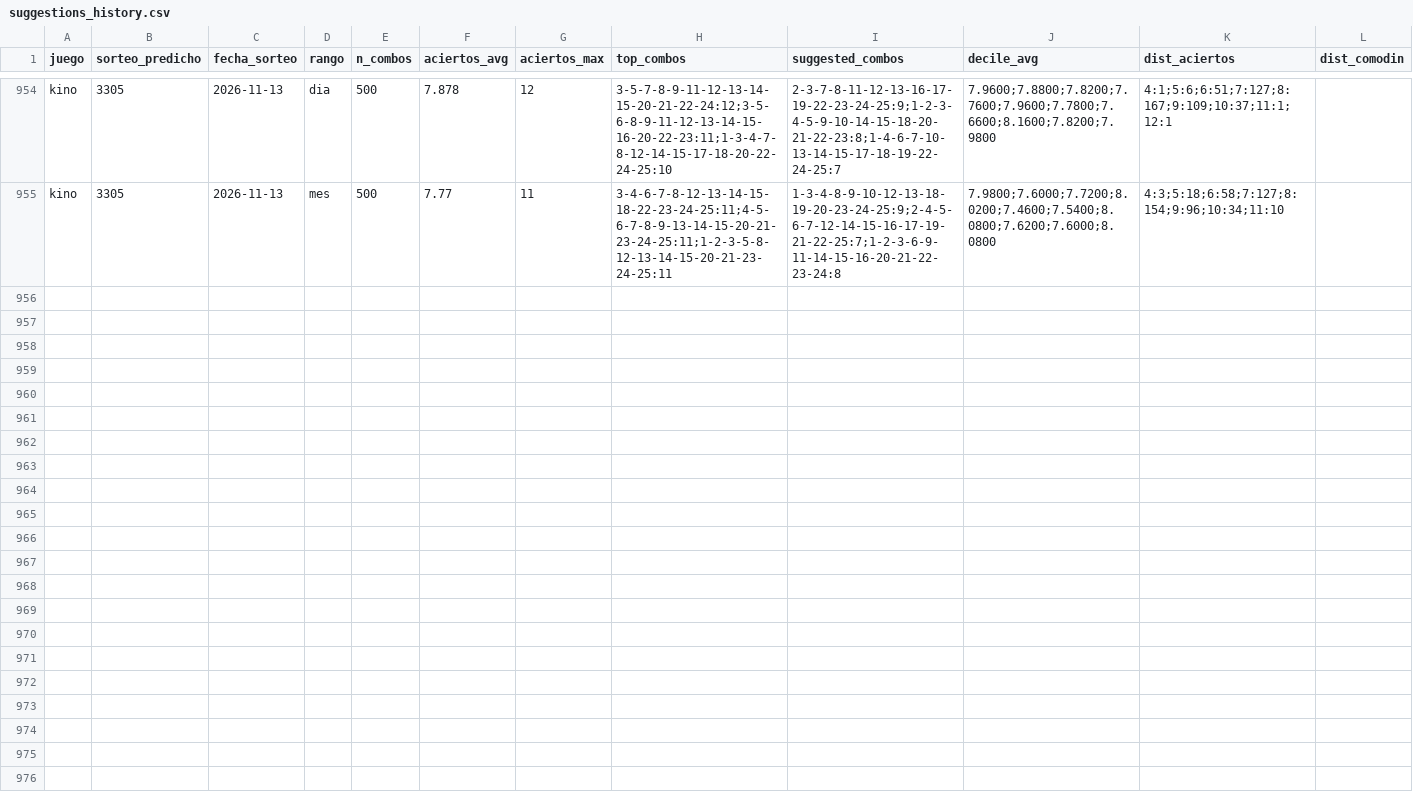
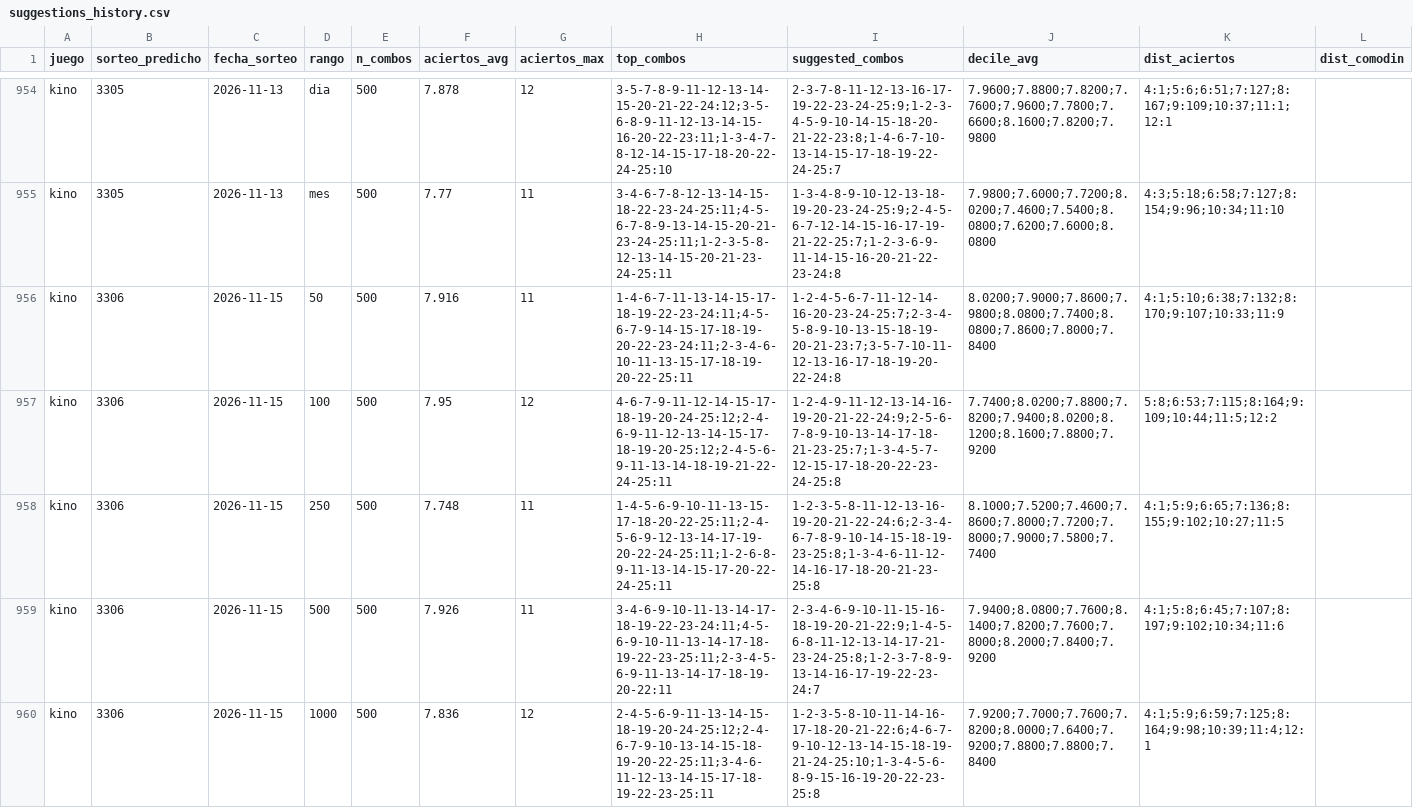
Before and after one commit to GaboAzorin/kin-lo, a CSV file: data/suggestions_history.csv, drawn as a sheet; only a part is shown, gaps mark what is left out; the diff covers the shown part only.

```diff
--- a/data/suggestions_history.csv
+++ b/data/suggestions_history.csv
@@ -955 +955,6 @@ kino,3305,2026-11-13,dia,500,7.878,12,3-5-7-8-9-11-12-13-14-15-20-21-22-24:12;3-
 kino,3305,2026-11-13,mes,500,7.77,11,3-4-6-7-8-12-13-14-15-18-22-23-24-25:11;4-5-6-7-8-9-13-14-15-20-21-23-24-25:11;1-2-3-5-8-12-13-14-15-20-21-23-24-25:11,1-3-4-8-9-10-12-13-18-19-20-23-24-25:9;2-4-5-6-7-12-14-15-16-17-19-21-22-25:7;1-2-3-6-9-11-14-15-16-20-21-22-23-24:8,7.9800;7.6000;7.7200;8.0200;7.4600;7.5400;8.0800;7.6200;7.6000;8.0800,4:3;5:18;6:58;7:127;8:154;9:96;10:34;11:10,
+kino,3306,2026-11-15,50,500,7.916,11,1-4-6-7-11-13-14-15-17-18-19-22-23-24:11;4-5-6-7-9-14-15-17-18-19-20-22-23-24:11;2-3-4-6-10-11-13-15-17-18-19-20-22-25:11,1-2-4-5-6-7-11-12-14-16-20-23-24-25:7;2-3-4-5-8-9-10-13-15-18-19-20-21-23:7;3-5-7-10-11-12-13-16-17-18-19-20-22-24:8,8.0200;7.9000;7.8600;7.9800;8.0800;7.7400;8.0800;7.8600;7.8000;7.8400,4:1;5:10;6:38;7:132;8:170;9:107;10:33;11:9,
+kino,3306,2026-11-15,100,500,7.95,12,4-6-7-9-11-12-14-15-17-18-19-20-24-25:12;2-4-6-9-11-12-13-14-15-17-18-19-20-25:12;2-4-5-6-9-11-13-14-18-19-21-22-24-25:11,1-2-4-9-11-12-13-14-16-19-20-21-22-24:9;2-5-6-7-8-9-10-13-14-17-18-21-23-25:7;1-3-4-5-7-12-15-17-18-20-22-23-24-25:8,7.7400;8.0200;7.8800;7.8200;7.9400;8.0200;8.1200;8.1600;7.8800;7.9200,5:8;6:53;7:115;8:164;9:109;10:44;11:5;12:2,
+kino,3306,2026-11-15,250,500,7.748,11,1-4-5-6-9-10-11-13-15-17-18-20-22-25:11;2-4-5-6-9-12-13-14-17-19-20-22-24-25:11;1-2-6-8-9-11-13-14-15-17-20-22-24-25:11,1-2-3-5-8-11-12-13-16-19-20-21-22-24:6;2-3-4-6-7-8-9-10-14-15-18-19-23-25:8;1-3-4-6-11-12-14-16-17-18-20-21-23-25:8,8.1000;7.5200;7.4600;7.8600;7.8000;7.7200;7.8000;7.9000;7.5800;7.7400,4:1;5:9;6:65;7:136;8:155;9:102;10:27;11:5,
+kino,3306,2026-11-15,500,500,7.926,11,3-4-6-9-10-11-13-14-17-18-19-22-23-24:11;4-5-6-9-10-11-13-14-17-18-19-22-23-25:11;2-3-4-5-6-9-11-13-14-17-18-19-20-22:11,2-3-4-6-9-10-11-15-16-18-19-20-21-22:9;1-4-5-6-8-11-12-13-14-17-21-23-24-25:8;1-2-3-7-8-9-13-14-16-17-19-22-23-24:7,7.9400;8.0800;7.7600;8.1400;7.8200;7.7600;7.8000;8.2000;7.8400;7.9200,4:1;5:8;6:45;7:107;8:197;9:102;10:34;11:6,
+kino,3306,2026-11-15,1000,500,7.836,12,2-4-5-6-9-11-13-14-15-18-19-20-24-25:12;2-4-6-7-9-10-13-14-15-18-19-20-22-25:11;3-4-6-11-12-13-14-15-17-18-19-22-23-25:11,1-2-3-5-8-10-11-14-16-17-18-20-21-22:6;4-6-7-9-10-12-13-14-15-18-19-21-24-25:10;1-3-4-5-6-8-9-15-16-19-20-22-23-25:8,7.9200;7.7000;7.7600;7.8200;8.0000;7.6400;7.9200;7.8800;7.8800;7.8400,4:1;5:9;6:59;7:125;8:164;9:98;10:39;11:4;12:1,
```
Also changed, not shown: 4 added rows elsewhere in this file, data/kino_premios_historial.csv, data/loteria_historial.csv, 8 other files.
